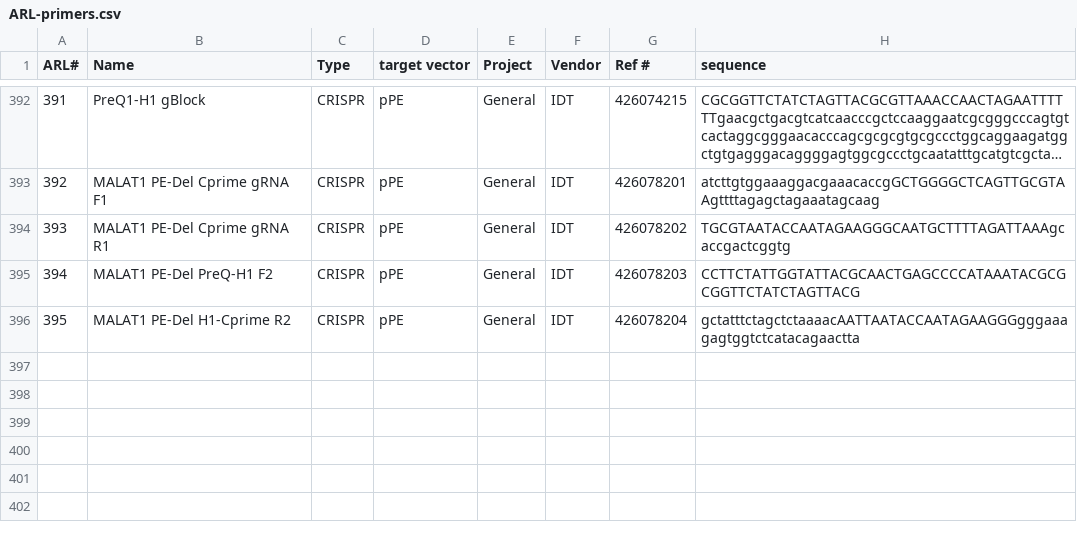
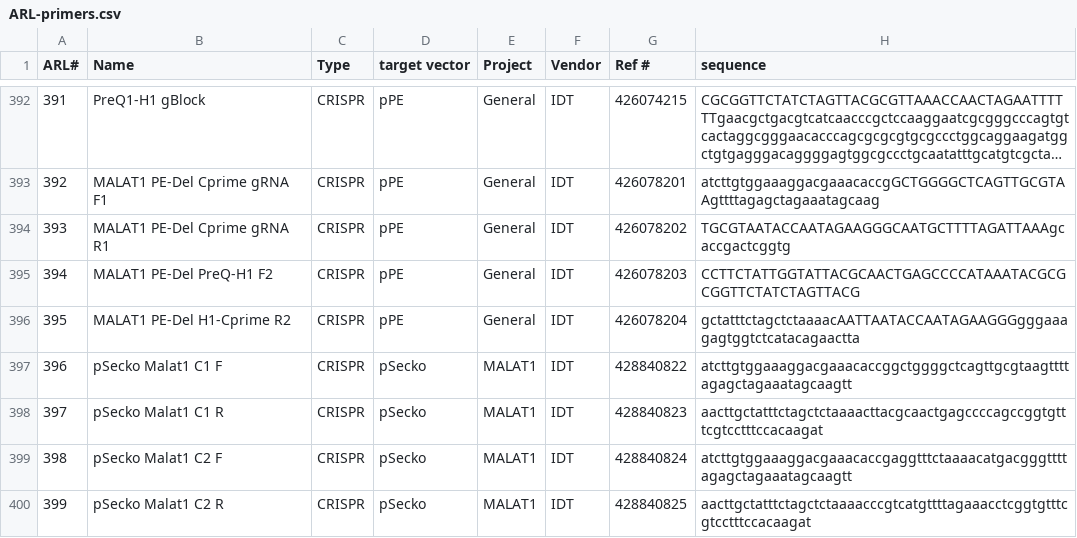
Before and after one commit to emsterdam1/anRNAlab-Protocols, a CSV file: ARL-primers.csv, drawn as a sheet; only a part is shown, gaps mark what is left out; long unchanged cells end in ….

Commit message:
Up to 399

```diff
--- a/ARL-primers.csv
+++ b/ARL-primers.csv
@@ -396 +396,5 @@ ARL#,Name,Type,target vector,Project,Vendor,Ref #,sequence
 395,MALAT1 PE-Del H1-Cprime R2,CRISPR,pPE,General,IDT,426078204,gctatttctagctctaaaacAATTAATACCAATAGAAGGGgggaaagagtggtctcatacagaactta
+396,pSecko Malat1 C1 F,CRISPR,pSecko,MALAT1 ,IDT,428840822,atcttgtggaaaggacgaaacaccggctggggctcagttgcgtaagttttagagctagaaatagcaagtt
+397,pSecko Malat1 C1 R,CRISPR,pSecko,MALAT1 ,IDT,428840823,aacttgctatttctagctctaaaacttacgcaactgagccccagccggtgtttcgtcctttccacaagat
+398,pSecko Malat1 C2 F,CRISPR,pSecko,MALAT1 ,IDT,428840824,atcttgtggaaaggacgaaacaccgaggtttctaaaacatgacgggttttagagctagaaatagcaagtt
+399,pSecko Malat1 C2 R,CRISPR,pSecko,MALAT1 ,IDT,428840825,aacttgctatttctagctctaaaacccgtcatgttttagaaacctcggtgtttcgtcctttccacaagat
```
